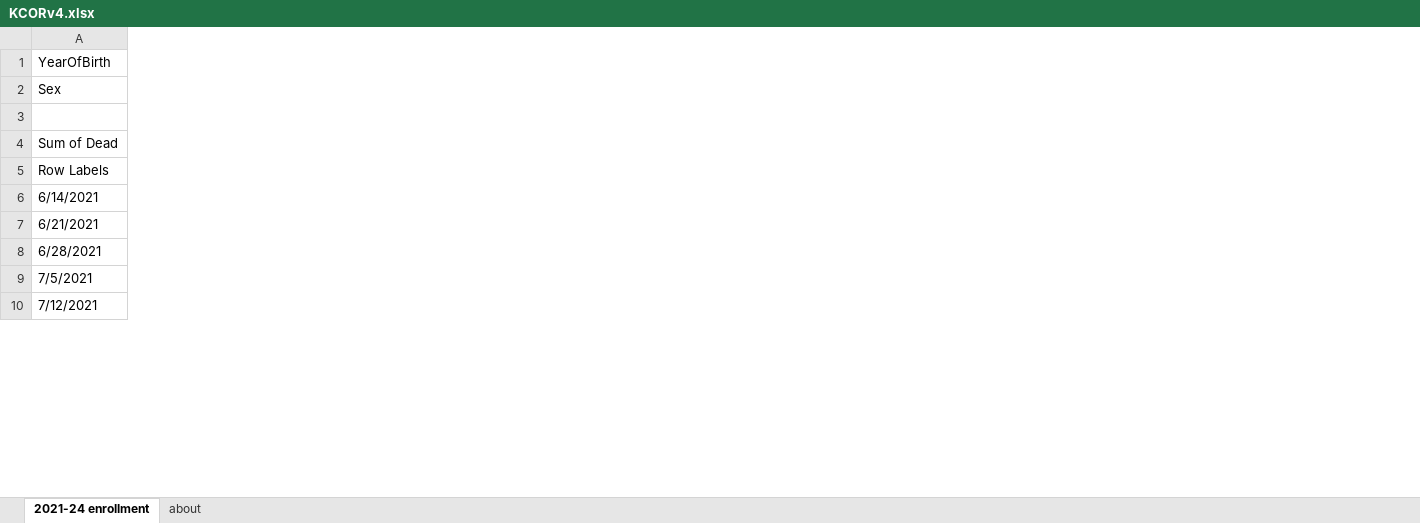
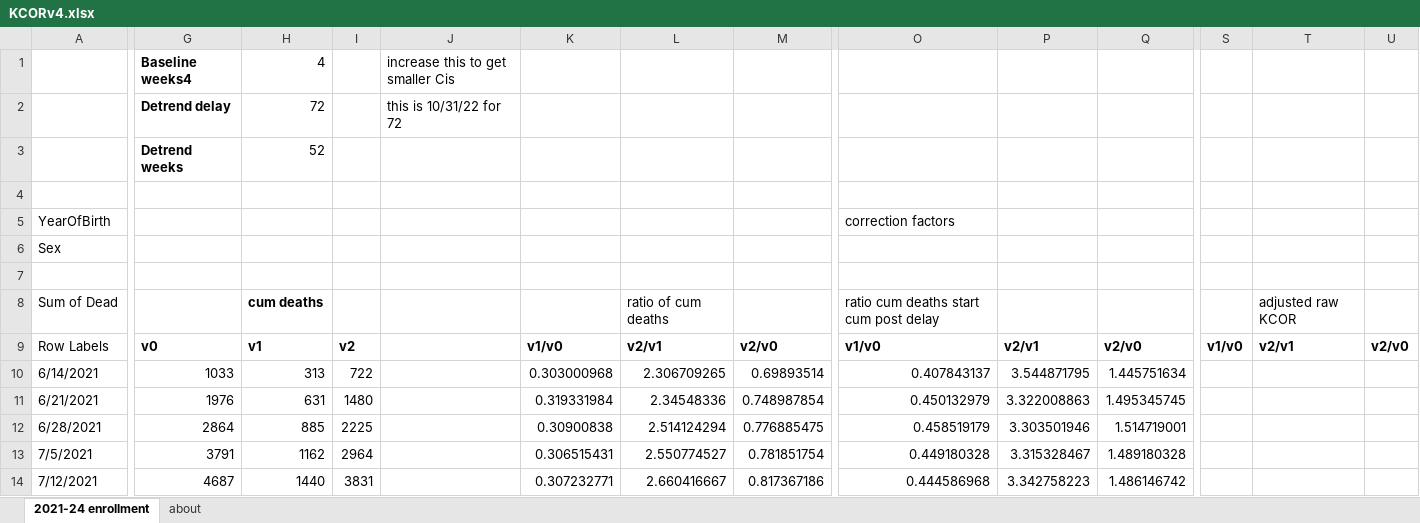
Before and after one commit to skirsch/KCOR, an Excel workbook: analysis/KCORv4.xlsx, sheet 2021-24 enrollment, drawn as a sheet; only a part is shown, gaps mark what is left out; values as stored, in another font and other column widths than the file's, no borders; charts and pictures not drawn; addresses are those after the commit; rows hold the shown columns only; the diff covers the shown part only; the diff names each change by its address in the sheet, - before the commit and + after, or states it on an @@ line.

Commit message:
KCOR4.xlsx nearly finished

```diff
--- a/analysis/KCORv4.xlsx (sheet 2021-24 enrollment)
+++ b/analysis/KCORv4.xlsx (sheet 2021-24 enrollment)
+column G, rows 9-14: v0 | 1033 | 1976 | 2864 | 3791 | 4687
+column H, rows 8-14: cum deaths | v1 | 313 | 631 | 885 | 1162 | 1440
+column I, rows 9-14: v2 | 722 | 1480 | 2225 | 2964 | 3831
+column J, empty
+column K, rows 9-14: v1/v0 | 0.303000968 | 0.319331984 | 0.30900838 | 0.306515431 | 0.307232771
+column L, rows 8-14: ratio of cum deaths | v2/v1 | 2.306709265 | 2.34548336 | 2.514124294 | 2.550774527 | 2.660416667
+column M, rows 9-14: v2/v0 | 0.69893514 | 0.748987854 | 0.776885475 | 0.781851754 | 0.817367186
+column O, rows 5-14: correction factors |  |  | ratio cum deaths start cum post delay | v1/v0 | 0.407843137 | 0.450132979 | 0.458519179 | 0.449180328 | 0.444586968
+column P, rows 9-14: v2/v1 | 3.544871795 | 3.322008863 | 3.303501946 | 3.315328467 | 3.342758223
+column Q, rows 9-14: v2/v0 | 1.445751634 | 1.495345745 | 1.514719001 | 1.489180328 | 1.486146742
+column S, row 9: v1/v0
+column T, rows 8-9: adjusted raw KCOR | v2/v1
+column U, row 9: v2/v0
+row 1:  | Baseline weeks4 | 4 |  | increase this to get smaller Cis
+row 2:  | Detrend delay | 72 |  | this is 10/31/22 for 72
+row 3:  | Detrend weeks | 52
+row 4: (empty)
```
Also changed, not shown: 27 removed rows, 7 added columns and 4 edited cells elsewhere in this sheet, charts or pictures.
